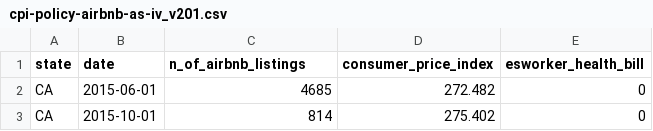
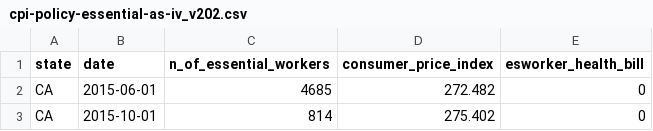
Before and after one commit to causalbook/chapters, a CSV file: chapter-1-instrumental-variable/data/cpi-policy-essential-as-iv_v202.csv (was chapter-1-instrumental-variable/data/cpi-policy-airbnb-as-iv_v201.csv), drawn as a sheet; only a part is shown.

Commit message:
Data updated

```diff
--- a/chapter-1-instrumental-variable/data/cpi-policy-airbnb-as-iv_v201.csv
+++ b/chapter-1-instrumental-variable/data/cpi-policy-essential-as-iv_v202.csv
@@ -1,2 +1,2 @@
-state,date,n_of_airbnb_listings,consumer_price_index,esworker_health_bill
+state,date,n_of_essential_workers,consumer_price_index,esworker_health_bill
 CA,2015-06-01,4685,272.482,0
```
